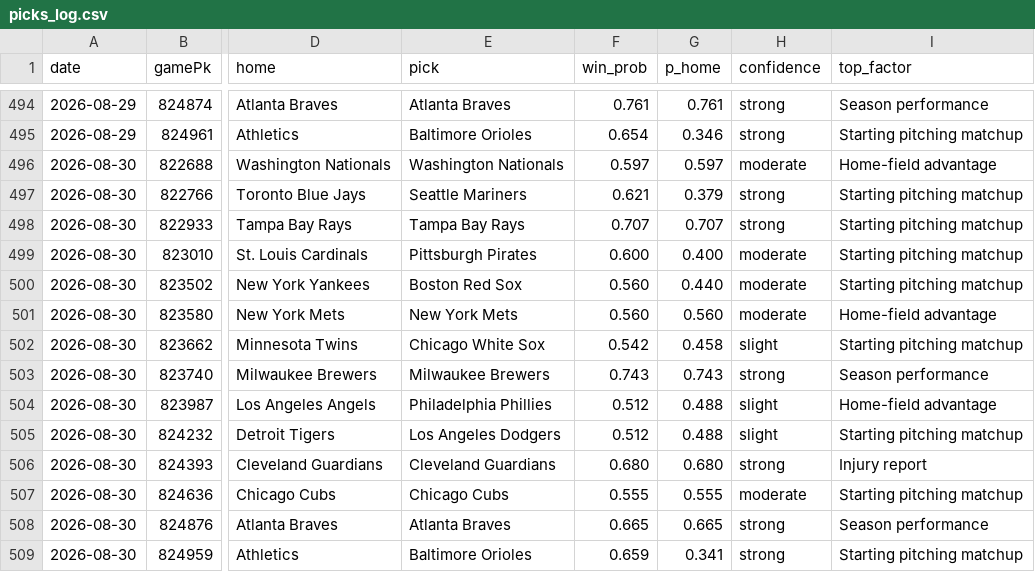
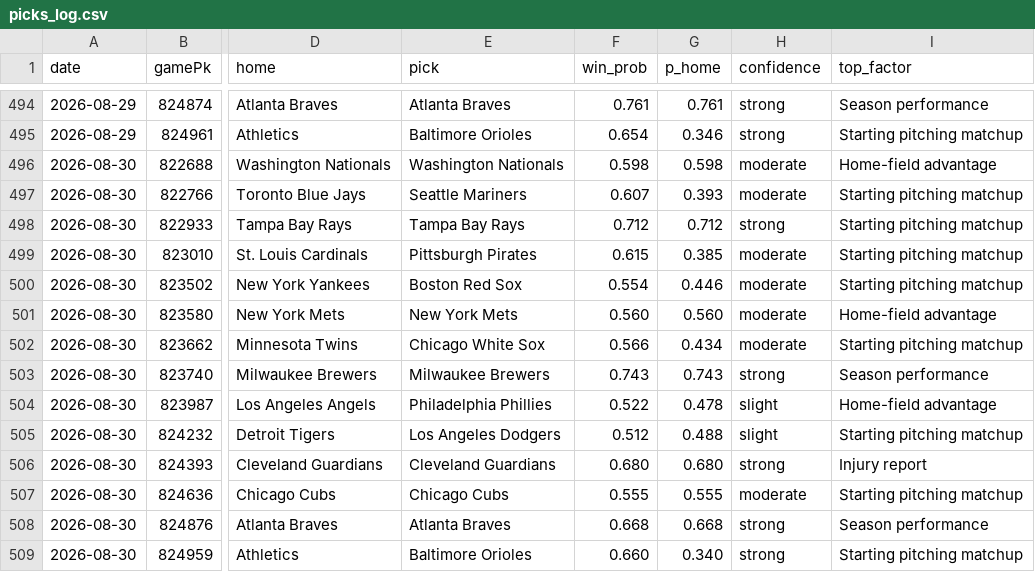
Before and after one commit to Holy23-pledge/mob-predictor, a CSV file: picks_log.csv, drawn as a sheet; only a part is shown, gaps mark what is left out; the diff names each change by its address in the sheet, - before the commit and + after, or states it on an @@ line.

Commit message:
Daily picks 2026-08-30

```diff
--- a/picks_log.csv
+++ b/picks_log.csv
-F496 (win_prob): 0.597
+F496 (win_prob): 0.598
-G496 (p_home): 0.597
+G496 (p_home): 0.598
-F497 (win_prob): 0.621
+F497 (win_prob): 0.607
-G497 (p_home): 0.379
+G497 (p_home): 0.393
-H497 (confidence): strong
+H497 (confidence): moderate
-F498 (win_prob): 0.707
+F498 (win_prob): 0.712
-G498 (p_home): 0.707
+G498 (p_home): 0.712
-F499 (win_prob): 0.600
+F499 (win_prob): 0.615
-G499 (p_home): 0.400
+G499 (p_home): 0.385
-F500 (win_prob): 0.560
+F500 (win_prob): 0.554
-G500 (p_home): 0.440
+G500 (p_home): 0.446
-F502 (win_prob): 0.542
+F502 (win_prob): 0.566
-G502 (p_home): 0.458
+G502 (p_home): 0.434
-H502 (confidence): slight
+H502 (confidence): moderate
-F504 (win_prob): 0.512
+F504 (win_prob): 0.522
-G504 (p_home): 0.488
+G504 (p_home): 0.478
-F508 (win_prob): 0.665
+F508 (win_prob): 0.668
-G508 (p_home): 0.665
+G508 (p_home): 0.668
-F509 (win_prob): 0.659
+F509 (win_prob): 0.660
-G509 (p_home): 0.341
+G509 (p_home): 0.340
```
Also changed, not shown: 15 other files.
